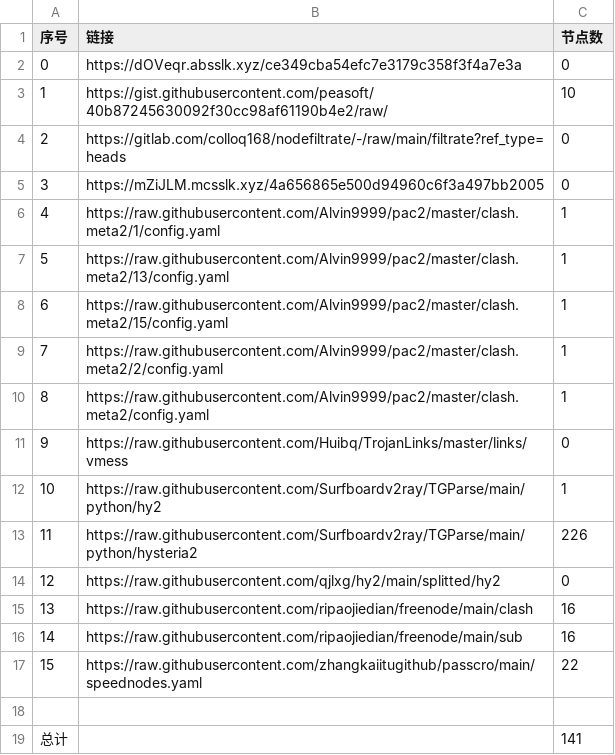
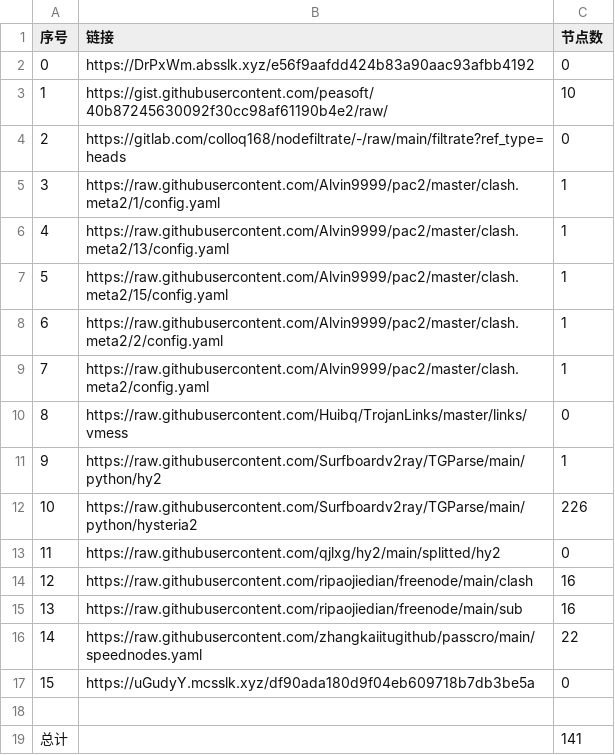
Before and after one commit to 2-civilization/NoMoreWalls, a CSV file: list_result.csv, drawn as a sheet; removed rows and columns are numbered as before the commit, all else as after; the diff names each change by its address in the sheet, - before the commit and + after, or states it on an @@ line.

```diff
--- a/list_result.csv
+++ b/list_result.csv
-B2 (链接): https://dOVeqr.absslk.xyz/ce349cba54efc7e3179c358f3f4a7e3a
+B2 (链接): https://DrPxWm.absslk.xyz/e56f9aafdd424b83a90aac93afbb4192
-row 5: 3 | https://mZiJLM.mcsslk.xyz/4a656865e500d94960c6f3a497bb2005 | 0
@@ column A (序号) renumbered between rows 5 and 16 @@
+row 17: 15 | https://uGudyY.mcsslk.xyz/df90ada180d9f04eb609718b7db3be5a | 0
```
Also changed, not shown: 3 other files.
